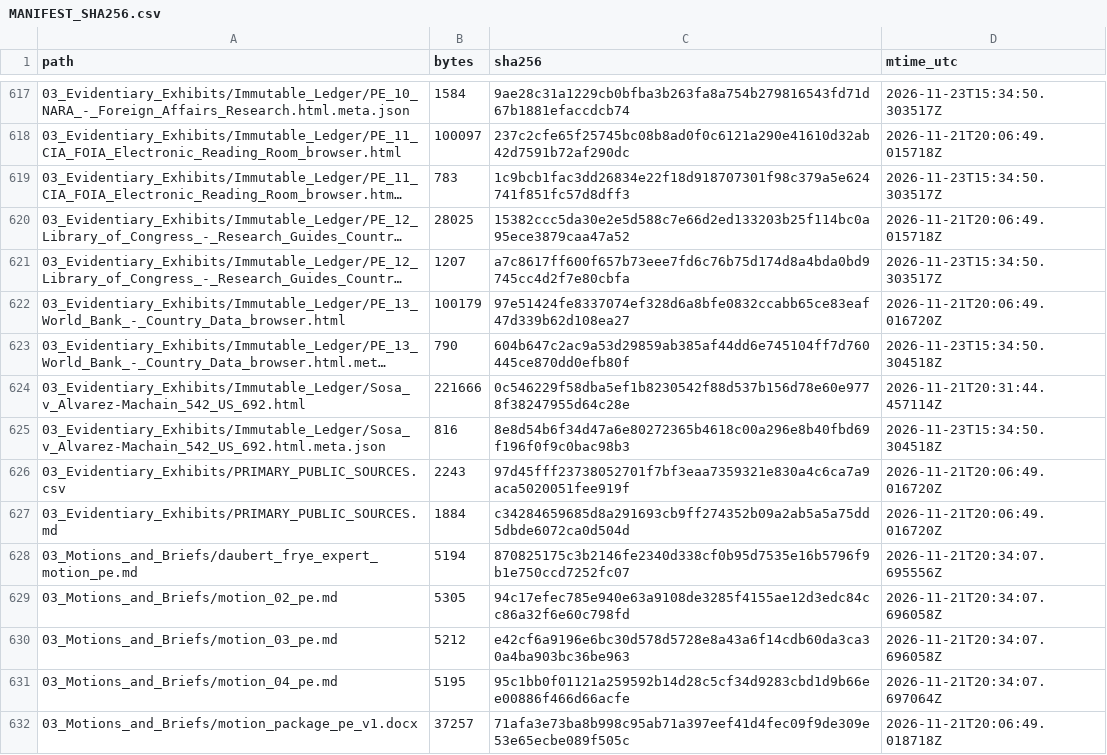
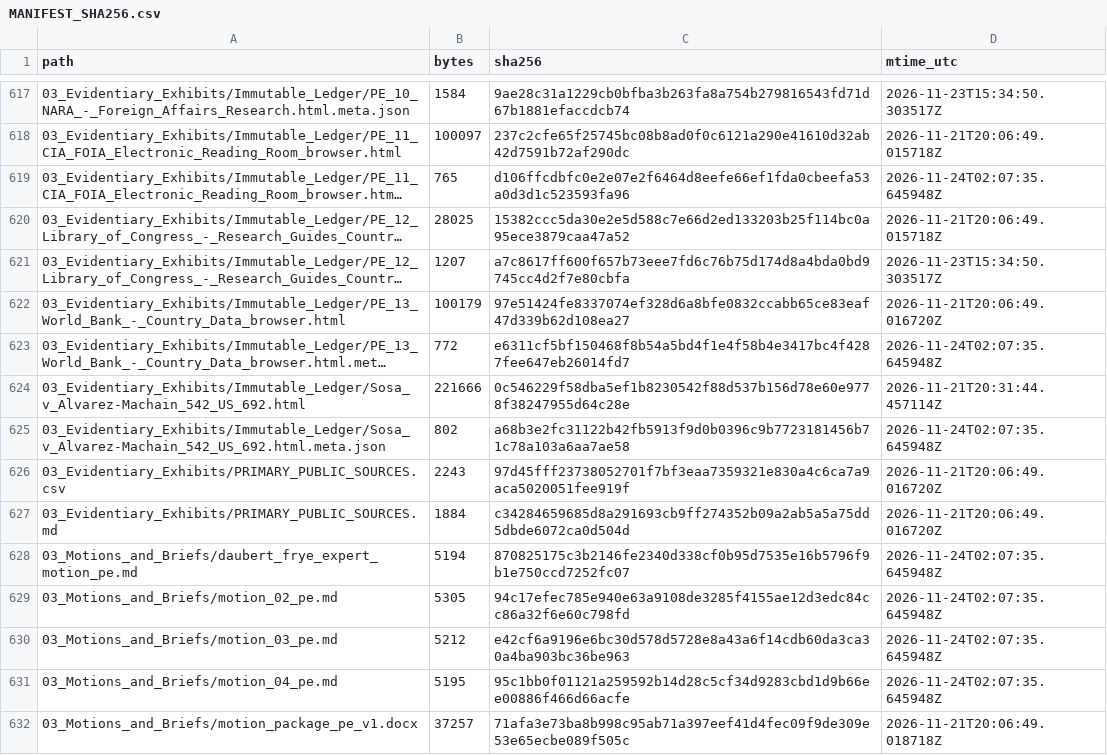
Before and after one commit to GlobalRestitutionAlliance/latam-us-pe-peru-master-litigation, a CSV file: 99_Archives_and_Manifests/MANIFEST_SHA256.csv, drawn as a sheet; only a part is shown, gaps mark what is left out; long unchanged cells end in …; the diff covers the shown part only; the diff names each change by its address in the sheet, - before the commit and + after, or states it on an @@ line.

```diff
--- a/99_Archives_and_Manifests/MANIFEST_SHA256.csv
+++ b/99_Archives_and_Manifests/MANIFEST_SHA256.csv
-B619 (bytes): 783
+B619 (bytes): 765
-C619 (sha256): 1c9bcb1fac3dd26834e22f18d918707301f98c379a5e624741f851fc57d8dff3
+C619 (sha256): d106ffcdbfc0e2e07e2f6464d8eefe66ef1fda0cbeefa53a0d3d1c523593fa96
-D619 (mtime_utc): 2026-11-23T15:34:50.303517Z
+D619 (mtime_utc): 2026-11-24T02:07:35.645948Z
-B623 (bytes): 790
+B623 (bytes): 772
-C623 (sha256): 604b647c2ac9a53d29859ab385af44dd6e745104ff7d760445ce870dd0efb80f
+C623 (sha256): e6311cf5bf150468f8b54a5bd4f1e4f58b4e3417bc4f4287fee647eb26014fd7
-D623 (mtime_utc): 2026-11-23T15:34:50.304518Z
+D623 (mtime_utc): 2026-11-24T02:07:35.645948Z
-B625 (bytes): 816
+B625 (bytes): 802
-C625 (sha256): 8e8d54b6f34d47a6e80272365b4618c00a296e8b40fbd69f196f0f9c0bac98b3
+C625 (sha256): a68b3e2fc31122b42fb5913f9d0b0396c9b7723181456b71c78a103a6aa7ae58
-D625 (mtime_utc): 2026-11-23T15:34:50.304518Z
+D625 (mtime_utc): 2026-11-24T02:07:35.645948Z
-D628 (mtime_utc): 2026-11-21T20:34:07.695556Z
+D628 (mtime_utc): 2026-11-24T02:07:35.645948Z
-D629:D630 (mtime_utc): 2026-11-21T20:34:07.696058Z
+D629:D630 (mtime_utc): 2026-11-24T02:07:35.645948Z
-D631 (mtime_utc): 2026-11-21T20:34:07.697064Z
+D631 (mtime_utc): 2026-11-24T02:07:35.645948Z
```
Also changed, not shown: 101 edited cells elsewhere in this file, 1 other file.
